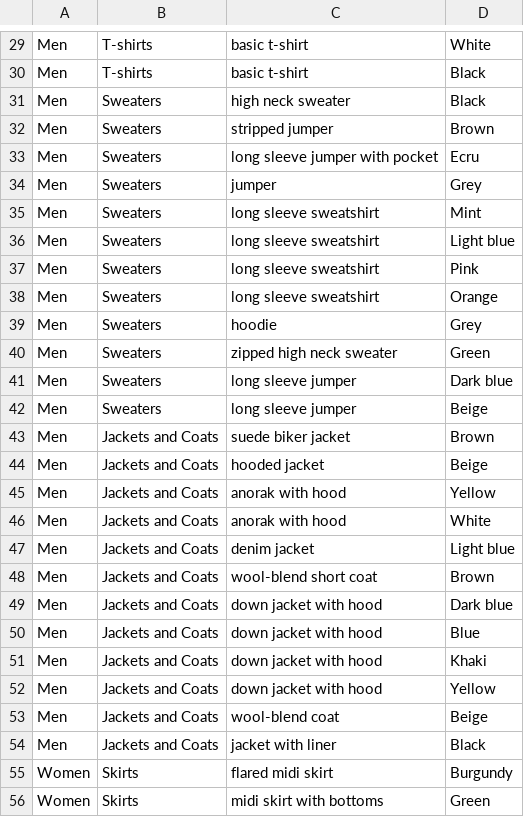
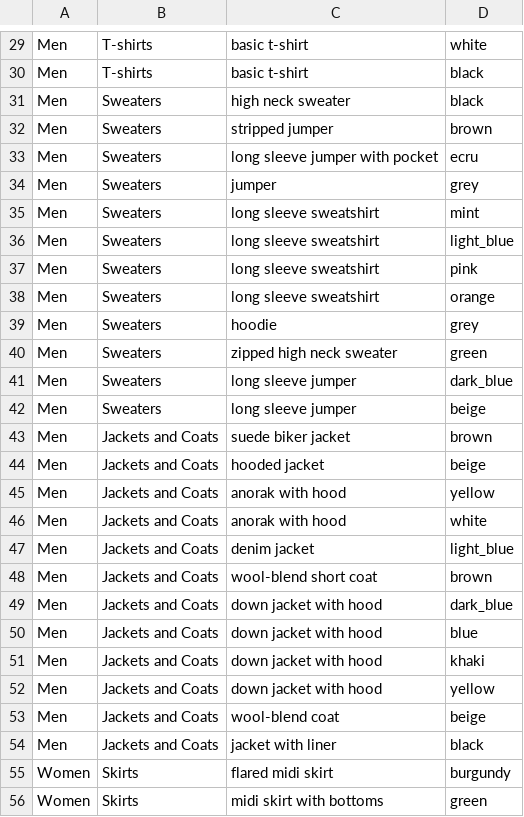
Before and after one commit to spree/spree, a CSV file: sample/db/samples/variants.csv, drawn as a sheet; only a part is shown, gaps mark what is left out; the diff covers the shown part only; the diff names each change by its address in the sheet, - before the commit and + after, or states it on an @@ line.

```diff
--- a/sample/db/samples/variants.csv
+++ b/sample/db/samples/variants.csv
-D29: White
+D29: white
-D30:D31: Black
+D30:D31: black
-D32: Brown
+D32: brown
-D33: Ecru
+D33: ecru
-D34: Grey
+D34: grey
-D35: Mint
+D35: mint
-D36: Light blue
+D36: light_blue
-D37: Pink
+D37: pink
-D38: Orange
+D38: orange
-D39: Grey
+D39: grey
-D40: Green
+D40: green
-D41: Dark blue
+D41: dark_blue
-D42: Beige
+D42: beige
-D43: Brown
+D43: brown
-D44: Beige
+D44: beige
-D45: Yellow
+D45: yellow
-D46: White
+D46: white
-D47: Light blue
+D47: light_blue
-D48: Brown
+D48: brown
-D49: Dark blue
+D49: dark_blue
-D50: Blue
+D50: blue
-D51: Khaki
+D51: khaki
-D52: Yellow
+D52: yellow
-D53: Beige
+D53: beige
-D54: Black
+D54: black
-D55: Burgundy
+D55: burgundy
-D56: Green
+D56: green
```
Also changed, not shown: 166 edited cells elsewhere in this file, 2 other files.
